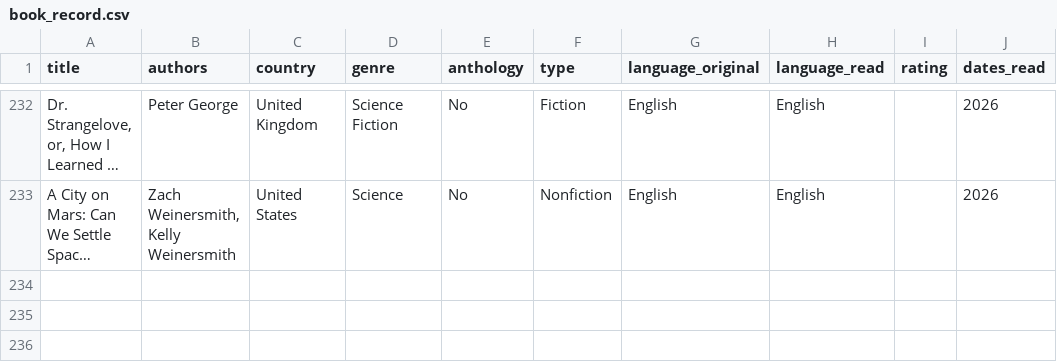
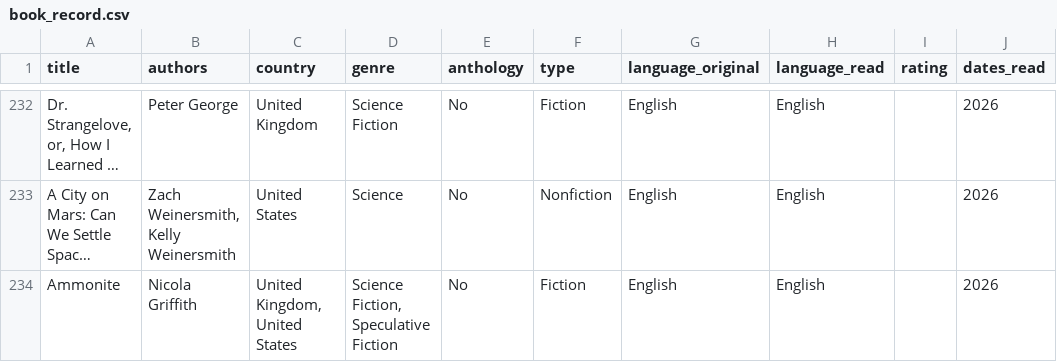
Before and after one commit to yutonghe96/yutonghe96.github.io, a CSV file: data/book_record.csv, drawn as a sheet; only a part is shown, gaps mark what is left out; long unchanged cells end in …; the diff names each change by its address in the sheet, - before the commit and + after, or states it on an @@ line.

Commit message:
update book

```diff
--- a/data/book_record.csv
+++ b/data/book_record.csv
+row 234: Ammonite | Nicola Griffith | United Kingdom, United States | Science Fiction, Speculative Fiction | No | Fiction | English | English |  | 2026
```
Also changed, not shown: 3 other files.
